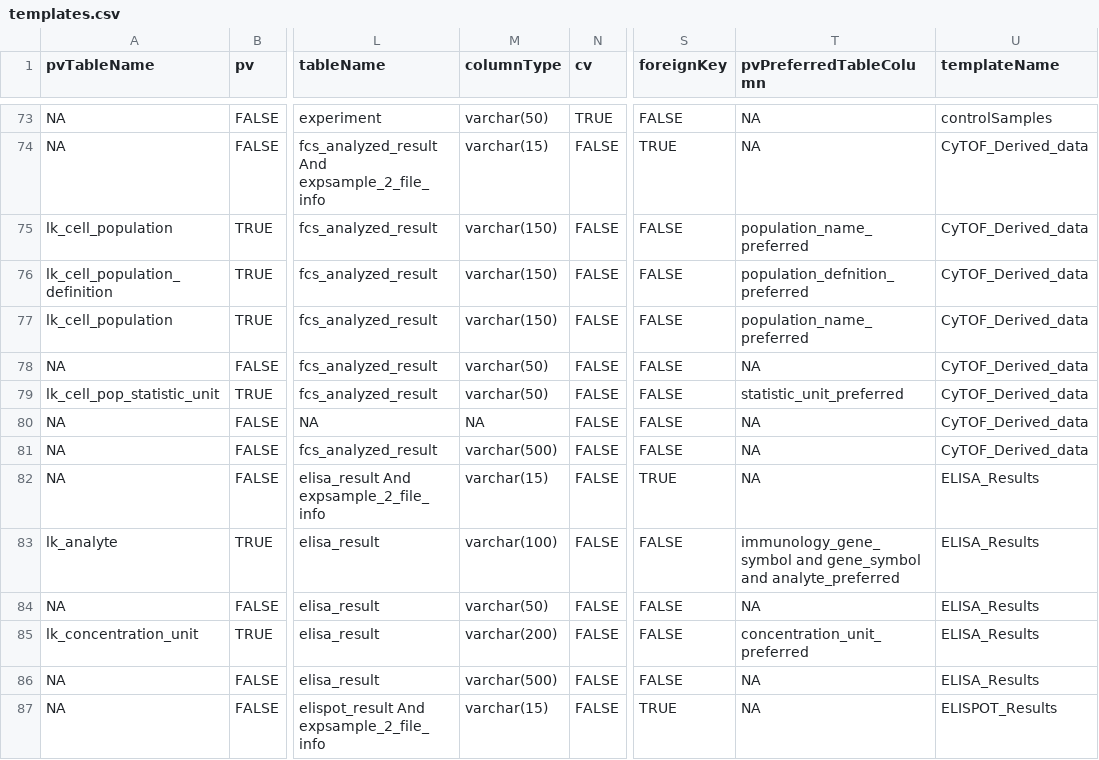
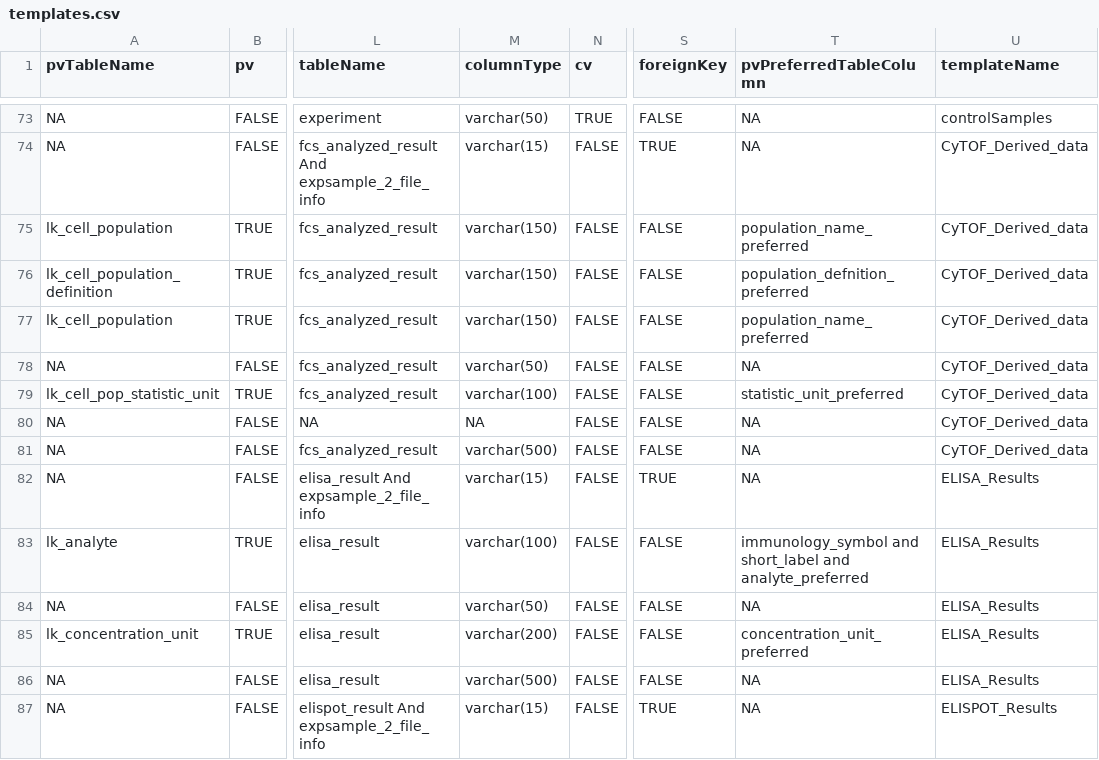
Before and after one commit to RGLab/ImmPortPrepR, a CSV file: data-raw/templates.csv, drawn as a sheet; only a part is shown, gaps mark what is left out; the diff covers the shown part only; the diff names each change by its address in the sheet, - before the commit and + after, or states it on an @@ line.

```diff
--- a/data-raw/templates.csv
+++ b/data-raw/templates.csv
-M79 (columnType): varchar(50)
+M79 (columnType): varchar(100)
-T83 (pvPreferredTableColumn): immunology_gene_symbol and gene_symbol and analyte_preferred
+T83 (pvPreferredTableColumn): immunology_symbol and short_label and analyte_preferred
```
Also changed, not shown: 1 added row, 2 removed rows and 43 edited cells elsewhere in this file, 9 other files.
